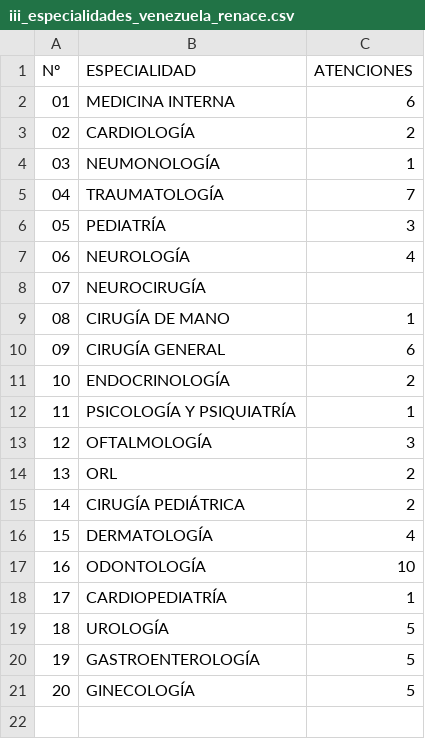
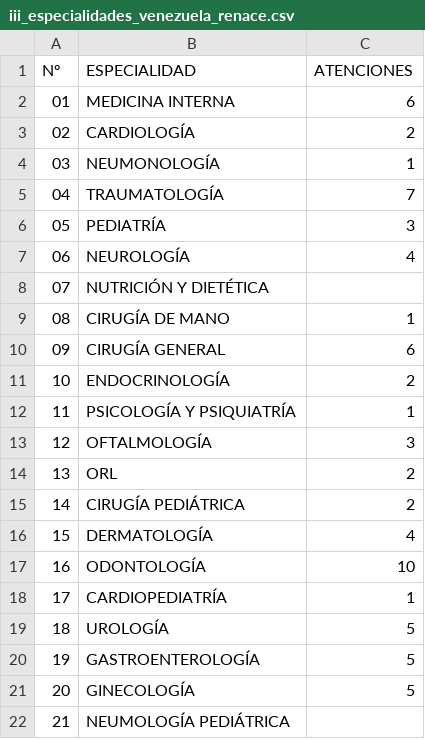
Before and after one commit to s2vivasjimmy-lgtm/mi_sistema, a CSV file: iii_especialidades_venezuela_renace.csv, drawn as a sheet.

Commit message:
Actualización datos Puesto Comando

```diff
--- a/iii_especialidades_venezuela_renace.csv
+++ b/iii_especialidades_venezuela_renace.csv
@@ -7,3 +7,3 @@ Nº,ESPECIALIDAD,ATENCIONES
 06,NEUROLOGÍA,4
-07,NEUROCIRUGÍA,
+07,NUTRICIÓN Y DIETÉTICA ,
 08,CIRUGÍA DE MANO,1
@@ -21 +21,2 @@ Nº,ESPECIALIDAD,ATENCIONES
 20,GINECOLOGÍA,5
+21,NEUMOLOGÍA PEDIÁTRICA ,
```
